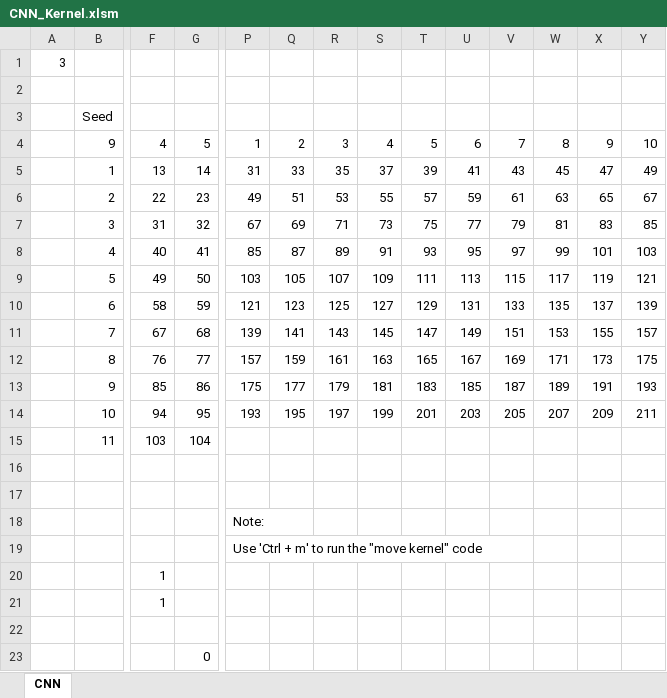
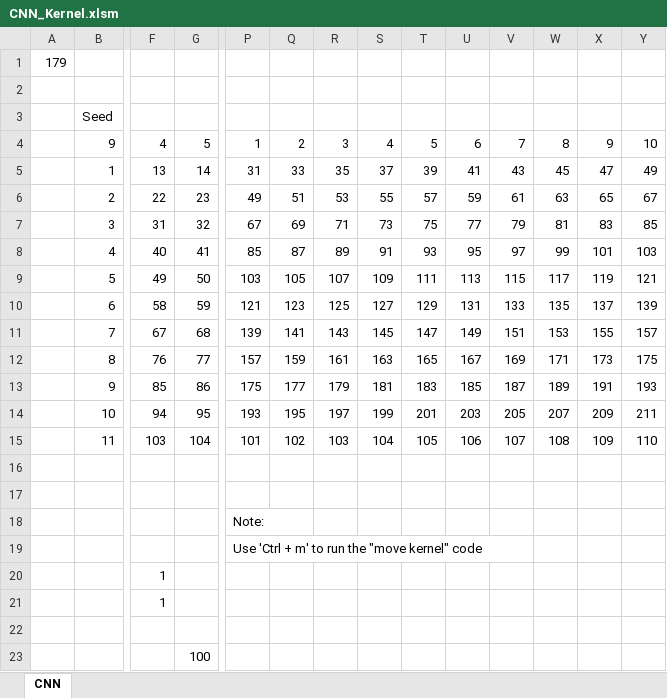
Before and after one commit to syedmeesamali/Python, an Excel workbook: AI_ML_OpenCV/2_OpenCV/3_CNN/CNN_Kernel.xlsm, sheet CNN, drawn as a sheet; only a part is shown, gaps mark what is left out; values as stored, in another font and other column widths than the file's, no cell formats; charts and pictures not drawn; the diff names each change by its address in the sheet, - before the commit and + after, or states it on an @@ line.

```diff
--- a/AI_ML_OpenCV/2_OpenCV/3_CNN/CNN_Kernel.xlsm (sheet CNN)
+++ b/AI_ML_OpenCV/2_OpenCV/3_CNN/CNN_Kernel.xlsm (sheet CNN)
-A1: 3
+A1: 179
-P15: (empty)
+P15: 101
-Q15: (empty)
+Q15: 102
-R15: (empty)
+R15: 103
-S15: (empty)
+S15: 104
-T15: (empty)
+T15: 105
-U15: (empty)
+U15: 106
-V15: (empty)
+V15: 107
-W15: (empty)
+W15: 108
-X15: (empty)
+X15: 109
-Y15: (empty)
+Y15: 110
-G23: 0
+G23: 100
```
Also changed, not shown: cell formats, charts or pictures, 3 other files.
